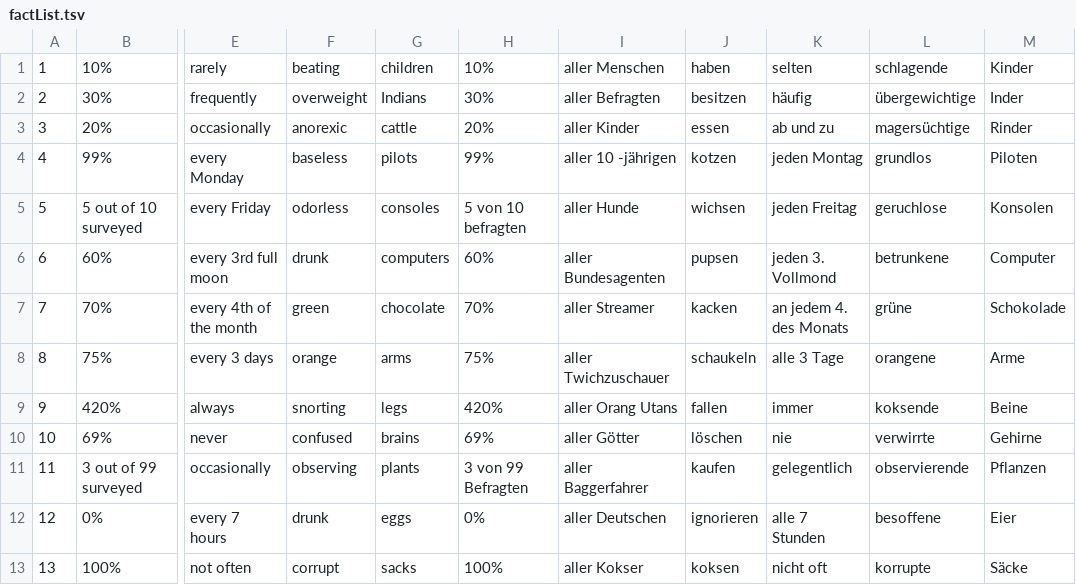
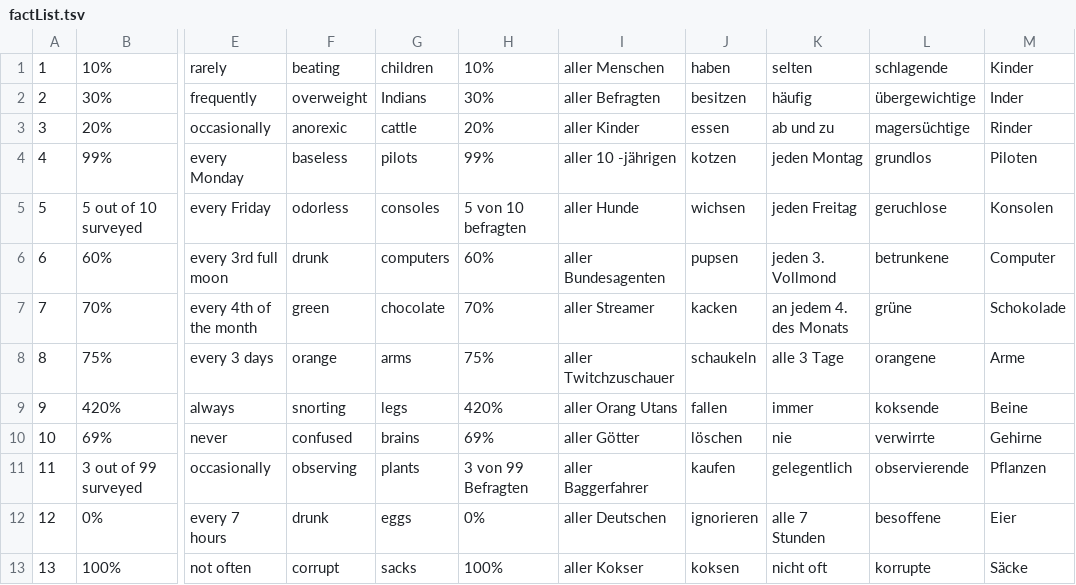
Before and after one commit to MCmoderSD/YEPPBot, a TSV file: src/main/resources/assets/factList.tsv, drawn as a sheet; only a part is shown, gaps mark what is left out; the diff names each change by its address in the sheet, - before the commit and + after, or states it on an @@ line.

```diff
--- a/src/main/resources/assets/factList.tsv
+++ b/src/main/resources/assets/factList.tsv
-I8: aller Twichzuschauer
+I8: aller Twitchzuschauer
```
Also changed, not shown: storage/assets/factList.tsv, 48 other files.
